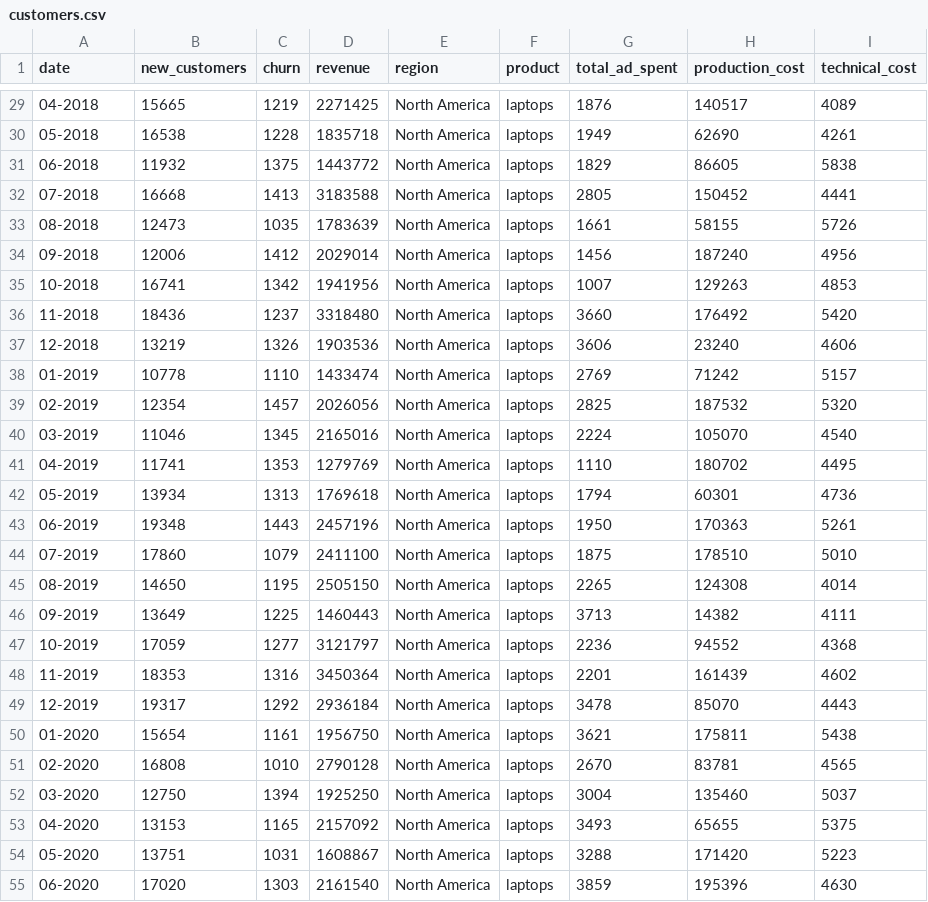
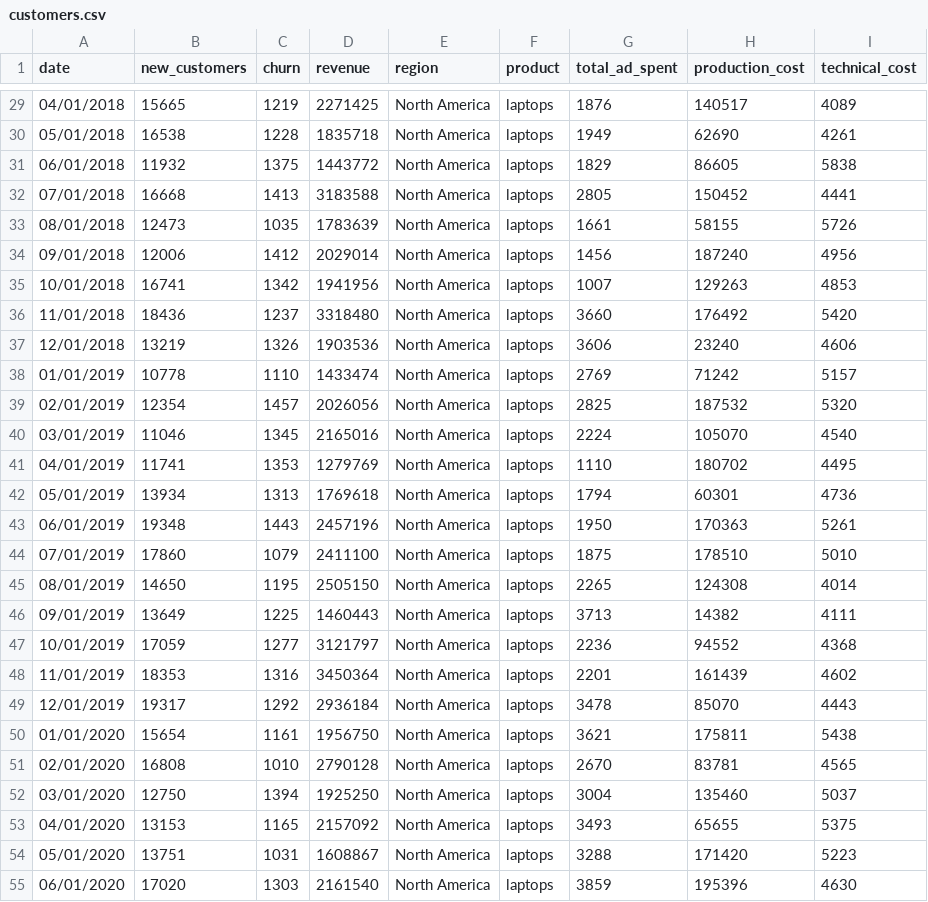
Before and after one commit to apurvak/examples, a CSV file: customers.csv, drawn as a sheet; only a part is shown, gaps mark what is left out; the diff covers the shown part only.

```diff
--- a/customers.csv
+++ b/customers.csv
@@ -29,27 +29,27 @@ date,new_customers,churn,revenue,region,product,total_ad_spent,production_cost,t
-04-2018,15665,1219,2271425,North America,laptops,1876,140517,4089
-05-2018,16538,1228,1835718,North America,laptops,1949,62690,4261
-06-2018,11932,1375,1443772,North America,laptops,1829,86605,5838
-07-2018,16668,1413,3183588,North America,laptops,2805,150452,4441
-08-2018,12473,1035,1783639,North America,laptops,1661,58155,5726
-09-2018,12006,1412,2029014,North America,laptops,1456,187240,4956
-10-2018,16741,1342,1941956,North America,laptops,1007,129263,4853
-11-2018,18436,1237,3318480,North America,laptops,3660,176492,5420
-12-2018,13219,1326,1903536,North America,laptops,3606,23240,4606
-01-2019,10778,1110,1433474,North America,laptops,2769,71242,5157
-02-2019,12354,1457,2026056,North America,laptops,2825,187532,5320
-03-2019,11046,1345,2165016,North America,laptops,2224,105070,4540
-04-2019,11741,1353,1279769,North America,laptops,1110,180702,4495
-05-2019,13934,1313,1769618,North America,laptops,1794,60301,4736
-06-2019,19348,1443,2457196,North America,laptops,1950,170363,5261
-07-2019,17860,1079,2411100,North America,laptops,1875,178510,5010
-08-2019,14650,1195,2505150,North America,laptops,2265,124308,4014
-09-2019,13649,1225,1460443,North America,laptops,3713,14382,4111
-10-2019,17059,1277,3121797,North America,laptops,2236,94552,4368
-11-2019,18353,1316,3450364,North America,laptops,2201,161439,4602
-12-2019,19317,1292,2936184,North America,laptops,3478,85070,4443
-01-2020,15654,1161,1956750,North America,laptops,3621,175811,5438
-02-2020,16808,1010,2790128,North America,laptops,2670,83781,4565
-03-2020,12750,1394,1925250,North America,laptops,3004,135460,5037
-04-2020,13153,1165,2157092,North America,laptops,3493,65655,5375
-05-2020,13751,1031,1608867,North America,laptops,3288,171420,5223
-06-2020,17020,1303,2161540,North America,laptops,3859,195396,4630
+04/01/2018,15665,1219,2271425,North America,laptops,1876,140517,4089
+05/01/2018,16538,1228,1835718,North America,laptops,1949,62690,4261
+06/01/2018,11932,1375,1443772,North America,laptops,1829,86605,5838
+07/01/2018,16668,1413,3183588,North America,laptops,2805,150452,4441
+08/01/2018,12473,1035,1783639,North America,laptops,1661,58155,5726
+09/01/2018,12006,1412,2029014,North America,laptops,1456,187240,4956
+10/01/2018,16741,1342,1941956,North America,laptops,1007,129263,4853
+11/01/2018,18436,1237,3318480,North America,laptops,3660,176492,5420
+12/01/2018,13219,1326,1903536,North America,laptops,3606,23240,4606
+01/01/2019,10778,1110,1433474,North America,laptops,2769,71242,5157
+02/01/2019,12354,1457,2026056,North America,laptops,2825,187532,5320
+03/01/2019,11046,1345,2165016,North America,laptops,2224,105070,4540
+04/01/2019,11741,1353,1279769,North America,laptops,1110,180702,4495
+05/01/2019,13934,1313,1769618,North America,laptops,1794,60301,4736
+06/01/2019,19348,1443,2457196,North America,laptops,1950,170363,5261
+07/01/2019,17860,1079,2411100,North America,laptops,1875,178510,5010
+08/01/2019,14650,1195,2505150,North America,laptops,2265,124308,4014
+09/01/2019,13649,1225,1460443,North America,laptops,3713,14382,4111
+10/01/2019,17059,1277,3121797,North America,laptops,2236,94552,4368
+11/01/2019,18353,1316,3450364,North America,laptops,2201,161439,4602
+12/01/2019,19317,1292,2936184,North America,laptops,3478,85070,4443
+01/01/2020,15654,1161,1956750,North America,laptops,3621,175811,5438
+02/01/2020,16808,1010,2790128,North America,laptops,2670,83781,4565
+03/01/2020,12750,1394,1925250,North America,laptops,3004,135460,5037
+04/01/2020,13153,1165,2157092,North America,laptops,3493,65655,5375
+05/01/2020,13751,1031,1608867,North America,laptops,3288,171420,5223
+06/01/2020,17020,1303,2161540,North America,laptops,3859,195396,4630
```
Also changed, not shown: 60 edited cells elsewhere in this file.
